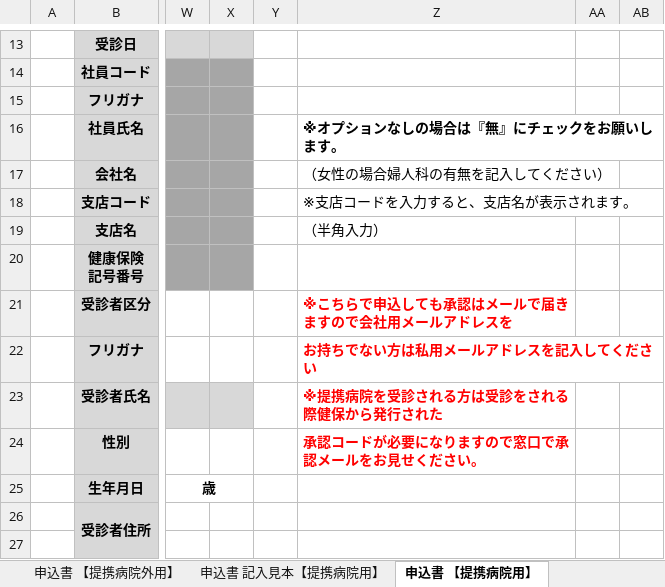
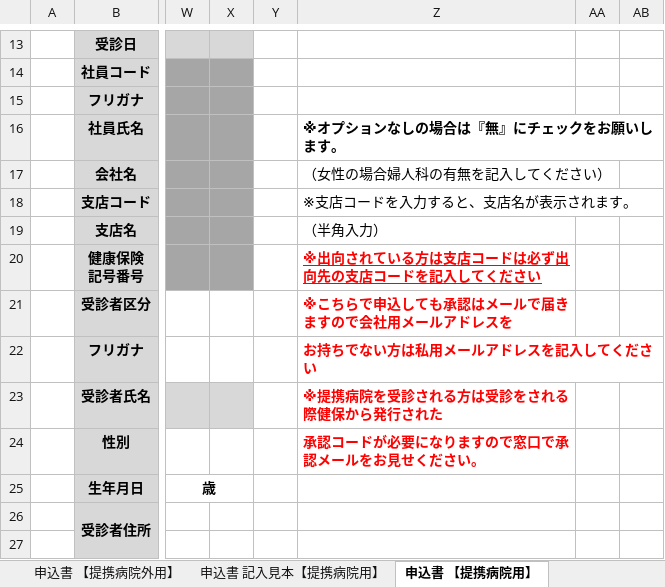
Before and after one commit to naohikotakebayashi-spec/maruhachi_kenpo_site, an Excel workbook: forms/dock-apply-form.xlsx, sheet 申込書 【提携病院用】, drawn as a sheet; only a part is shown, gaps mark what is left out; values as stored, in another font and other column widths than the file's, no borders; charts and pictures not drawn; the diff names each change by its address in the sheet, - before the commit and + after, or states it on an @@ line.

```diff
--- a/forms/dock-apply-form.xlsx (sheet 申込書 【提携病院用】)
+++ b/forms/dock-apply-form.xlsx (sheet 申込書 【提携病院用】)
-Z20: (empty)
+Z20: ※出向されている方は支店コードは必ず出向先の支店コードを記入してください
```
Also changed, not shown: sheet 申込書 【提携病院外用】, sheet 申込書 記入見本【定形外病院】用, sheet 申込書 記入見本【提携病院用】, charts or pictures, forms/dock-claim-form.xlsx.
